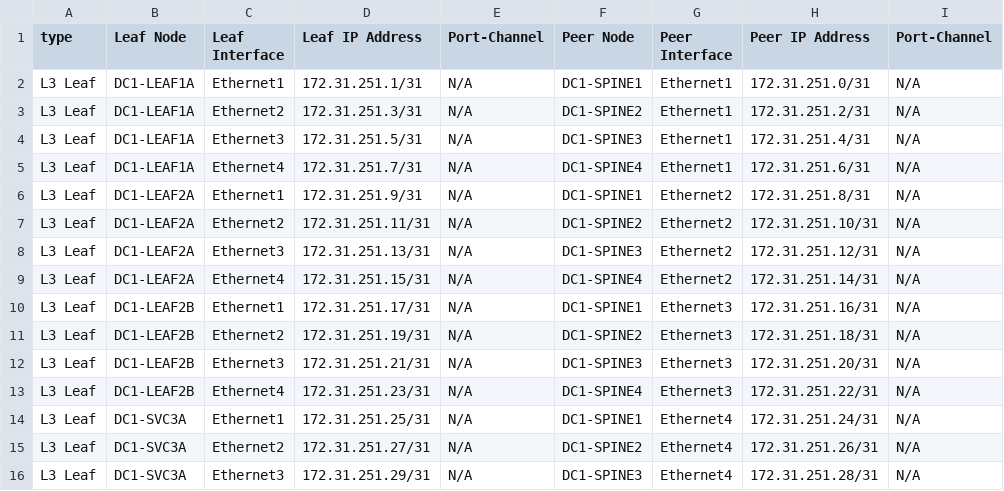
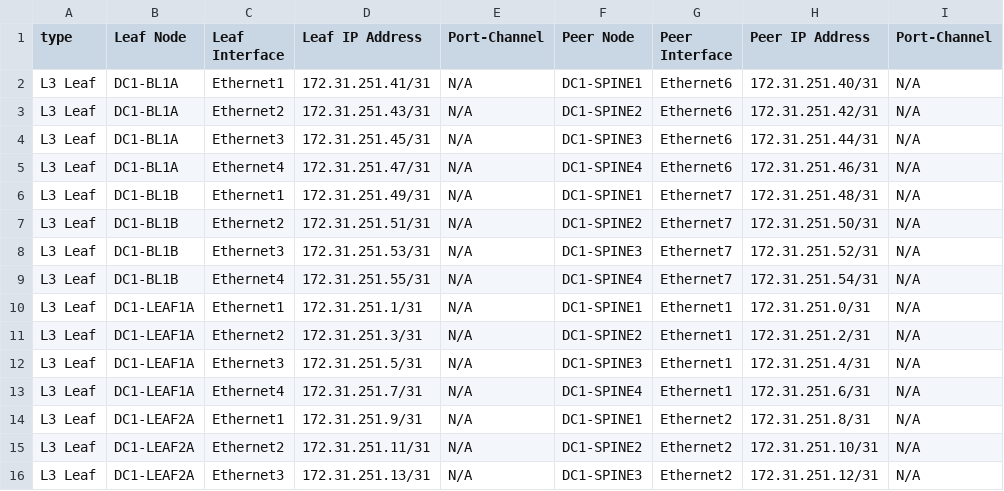
Before and after one commit to arista-netdevops-community/ipspace-webinar-september15-2020, a CSV file: inventories/DC1/documentation/DC1_FABRIC/DC1_FABRIC-p2p-links.csv, drawn as a sheet; only a part is shown; the shorter side is filled out with more unchanged rows.

```diff
--- a/inventories/DC1/documentation/DC1_FABRIC/DC1_FABRIC-p2p-links.csv
+++ b/inventories/DC1/documentation/DC1_FABRIC/DC1_FABRIC-p2p-links.csv
@@ -1,2 +1,10 @@
 type, Leaf Node,Leaf Interface,Leaf IP Address,Port-Channel,Peer Node,Peer Interface,Peer IP Address,Port-Channel
+L3 Leaf,DC1-BL1A,Ethernet1,172.31.251.41/31,N/A,DC1-SPINE1,Ethernet6,172.31.251.40/31,N/A
+L3 Leaf,DC1-BL1A,Ethernet2,172.31.251.43/31,N/A,DC1-SPINE2,Ethernet6,172.31.251.42/31,N/A
+L3 Leaf,DC1-BL1A,Ethernet3,172.31.251.45/31,N/A,DC1-SPINE3,Ethernet6,172.31.251.44/31,N/A
+L3 Leaf,DC1-BL1A,Ethernet4,172.31.251.47/31,N/A,DC1-SPINE4,Ethernet6,172.31.251.46/31,N/A
+L3 Leaf,DC1-BL1B,Ethernet1,172.31.251.49/31,N/A,DC1-SPINE1,Ethernet7,172.31.251.48/31,N/A
+L3 Leaf,DC1-BL1B,Ethernet2,172.31.251.51/31,N/A,DC1-SPINE2,Ethernet7,172.31.251.50/31,N/A
+L3 Leaf,DC1-BL1B,Ethernet3,172.31.251.53/31,N/A,DC1-SPINE3,Ethernet7,172.31.251.52/31,N/A
+L3 Leaf,DC1-BL1B,Ethernet4,172.31.251.55/31,N/A,DC1-SPINE4,Ethernet7,172.31.251.54/31,N/A
 L3 Leaf,DC1-LEAF1A,Ethernet1,172.31.251.1/31,N/A,DC1-SPINE1,Ethernet1,172.31.251.0/31,N/A
```
Also changed, not shown: inventories/DC1/documentation/DC1_FABRIC/DC1_FABRIC-topology.csv, inventories/DC2/documentation/DC2_FABRIC/DC2_FABRIC-p2p-links.csv, 39 other files.
